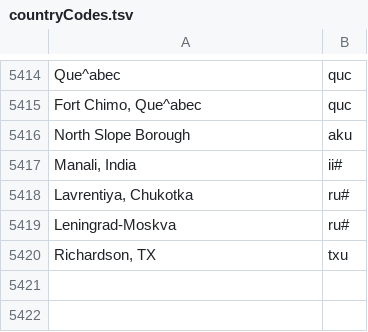
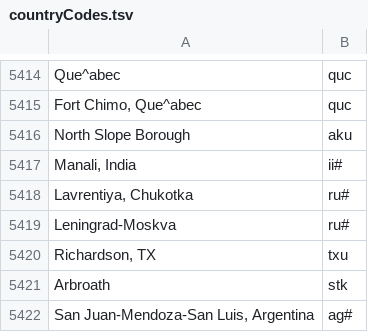
Before and after one commit to camunigeography/muscat-conversion, a TSV file: tables/countryCodes.tsv, drawn as a sheet; only a part is shown, gaps mark what is left out; the diff names each change by its address in the sheet, - before the commit and + after, or states it on an @@ line.

Commit message:
Country codes update for 16/6

```diff
--- a/tables/countryCodes.tsv
+++ b/tables/countryCodes.tsv
+row 5421: Arbroath | stk
+row 5422: San Juan-Mendoza-San Luis, Argentina | ag#
```
